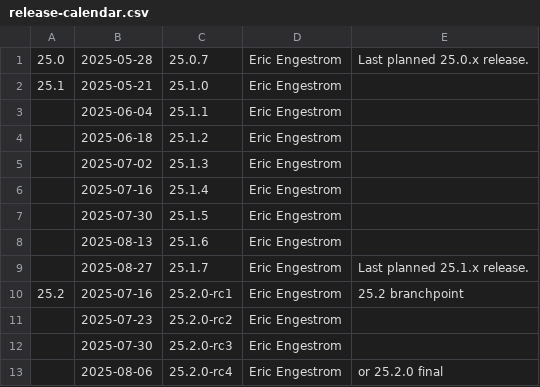
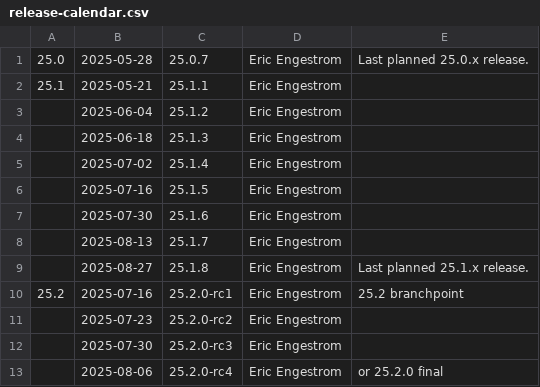
Before and after one commit to joshuaswarren/mesa-1, a CSV file: docs/release-calendar.csv, drawn as a sheet.

Commit message:
docs/release-calendar: fix release numbers
"No Eric, the next release after 25.1.0 is not 25.1.0 again"
~ Eric, a week later.

Reported-by: Liam Dawe
Fixes: 9557f15934413b40af7b ("docs: add calendar for 25.1.x releases")
Part-of: <https://gitlab.freedesktop.org/mesa/mesa/-/merge_requests/34985>

```diff
--- a/docs/release-calendar.csv
+++ b/docs/release-calendar.csv
@@ -1,10 +1,10 @@
 25.0,2025-05-28,25.0.7,Eric Engestrom,Last planned 25.0.x release.
-25.1,2025-05-21,25.1.0,Eric Engestrom,
-,2025-06-04,25.1.1,Eric Engestrom,
-,2025-06-18,25.1.2,Eric Engestrom,
-,2025-07-02,25.1.3,Eric Engestrom,
-,2025-07-16,25.1.4,Eric Engestrom,
-,2025-07-30,25.1.5,Eric Engestrom,
-,2025-08-13,25.1.6,Eric Engestrom,
-,2025-08-27,25.1.7,Eric Engestrom,Last planned 25.1.x release.
+25.1,2025-05-21,25.1.1,Eric Engestrom,
+,2025-06-04,25.1.2,Eric Engestrom,
+,2025-06-18,25.1.3,Eric Engestrom,
+,2025-07-02,25.1.4,Eric Engestrom,
+,2025-07-16,25.1.5,Eric Engestrom,
+,2025-07-30,25.1.6,Eric Engestrom,
+,2025-08-13,25.1.7,Eric Engestrom,
+,2025-08-27,25.1.8,Eric Engestrom,Last planned 25.1.x release.
 25.2,2025-07-16,25.2.0-rc1,Eric Engestrom,25.2 branchpoint
```
